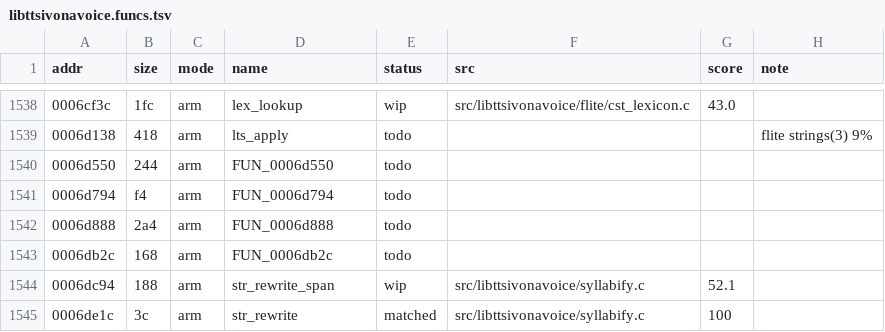
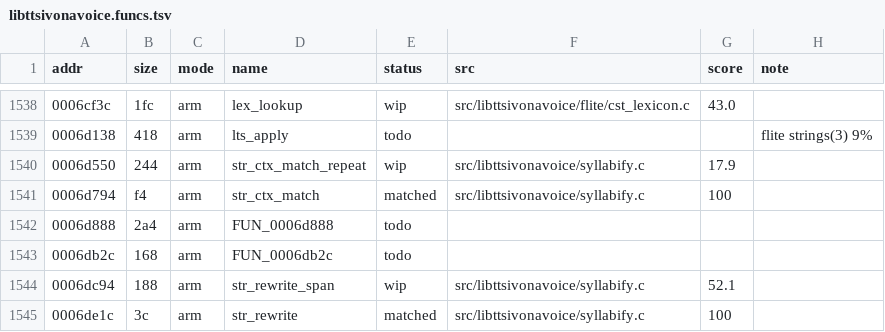
Before and after one commit to sweetbbak/open-ivona, a TSV file: symbols/libttsivonavoice.funcs.tsv, drawn as a sheet; only a part is shown, gaps mark what is left out.

```diff
--- a/symbols/libttsivonavoice.funcs.tsv
+++ b/symbols/libttsivonavoice.funcs.tsv
@@ -1539,4 +1539,4 @@ addr	size	mode	name	status	src	score	note
 0006d138	418	arm	lts_apply	todo			flite strings(3) 9%
-0006d550	244	arm	FUN_0006d550	todo			
-0006d794	f4	arm	FUN_0006d794	todo			
+0006d550	244	arm	str_ctx_match_repeat	wip	src/libttsivonavoice/syllabify.c	17.9	
+0006d794	f4	arm	str_ctx_match	matched	src/libttsivonavoice/syllabify.c	100	
 0006d888	2a4	arm	FUN_0006d888	todo			
```
Also changed, not shown: 2 other files.
